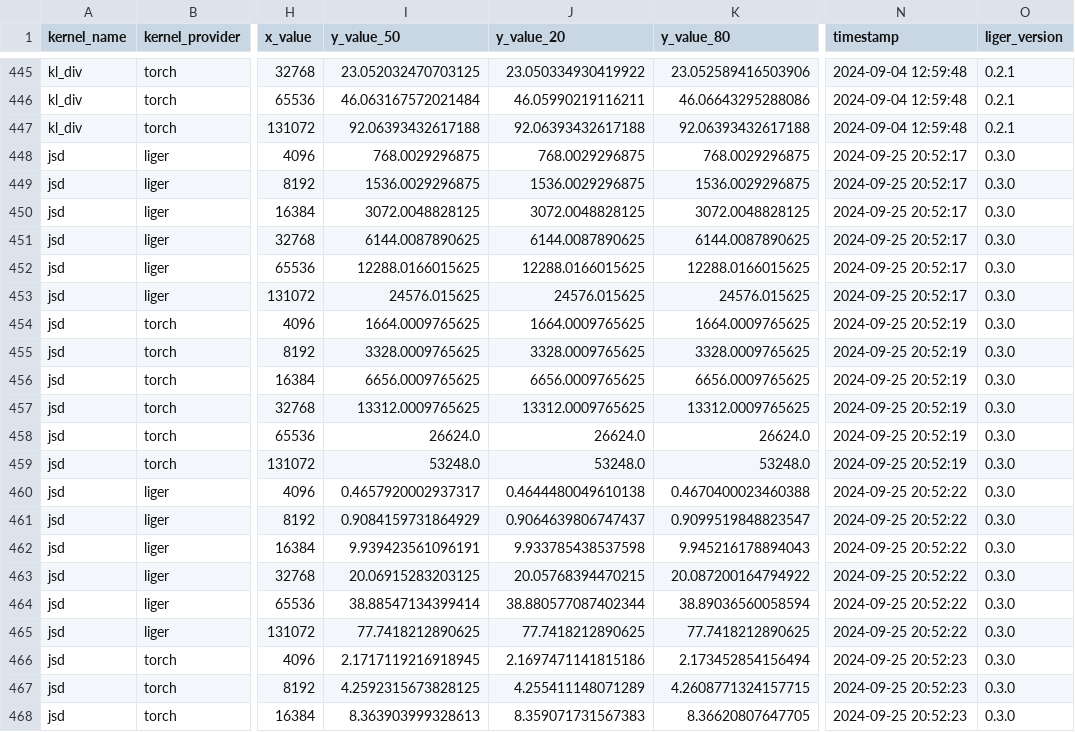
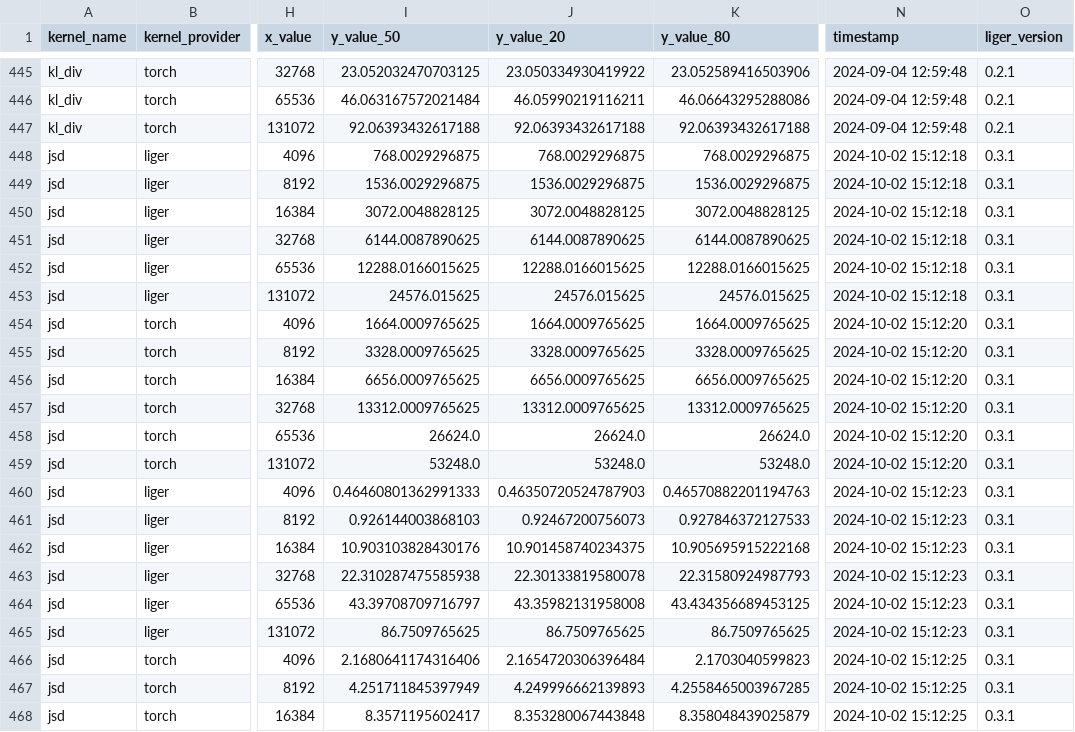
Before and after one commit to linkedin/Liger-Kernel, a CSV file: benchmark/data/all_benchmark_data.csv, drawn as a sheet; only a part is shown, gaps mark what is left out; the diff covers the shown part only; the diff names each change by its address in the sheet, - before the commit and + after, or states it on an @@ line.

Commit message:
Update benchmark data

```diff
--- a/benchmark/data/all_benchmark_data.csv
+++ b/benchmark/data/all_benchmark_data.csv
-N448:N453 (timestamp): 2024-09-25 20:52:17
+N448:N453 (timestamp): 2024-10-02 15:12:18
-O448:O468 (liger_version): 0.3.0
+O448:O468 (liger_version): 0.3.1
-N454:N459 (timestamp): 2024-09-25 20:52:19
+N454:N459 (timestamp): 2024-10-02 15:12:20
-I460 (y_value_50): 0.4657920002937317
+I460 (y_value_50): 0.46460801362991333
-J460 (y_value_20): 0.4644480049610138
+J460 (y_value_20): 0.46350720524787903
-K460 (y_value_80): 0.4670400023460388
+K460 (y_value_80): 0.46570882201194763
-N460:N465 (timestamp): 2024-09-25 20:52:22
+N460:N465 (timestamp): 2024-10-02 15:12:23
-I461 (y_value_50): 0.9084159731864929
+I461 (y_value_50): 0.926144003868103
-J461 (y_value_20): 0.9064639806747437
+J461 (y_value_20): 0.92467200756073
-K461 (y_value_80): 0.9099519848823547
+K461 (y_value_80): 0.927846372127533
-I462 (y_value_50): 9.939423561096191
+I462 (y_value_50): 10.903103828430176
-J462 (y_value_20): 9.933785438537598
+J462 (y_value_20): 10.901458740234375
-K462 (y_value_80): 9.945216178894043
+K462 (y_value_80): 10.905695915222168
-I463 (y_value_50): 20.06915283203125
+I463 (y_value_50): 22.310287475585938
-J463 (y_value_20): 20.05768394470215
+J463 (y_value_20): 22.30133819580078
-K463 (y_value_80): 20.087200164794922
+K463 (y_value_80): 22.31580924987793
-I464 (y_value_50): 38.88547134399414
+I464 (y_value_50): 43.39708709716797
-J464 (y_value_20): 38.880577087402344
+J464 (y_value_20): 43.35982131958008
-K464 (y_value_80): 38.89036560058594
+K464 (y_value_80): 43.434356689453125
-I465 (y_value_50): 77.7418212890625
+I465 (y_value_50): 86.7509765625
-J465 (y_value_20): 77.7418212890625
+J465 (y_value_20): 86.7509765625
-K465 (y_value_80): 77.7418212890625
+K465 (y_value_80): 86.7509765625
-I466 (y_value_50): 2.1717119216918945
+I466 (y_value_50): 2.1680641174316406
-J466 (y_value_20): 2.1697471141815186
+J466 (y_value_20): 2.1654720306396484
-K466 (y_value_80): 2.173452854156494
+K466 (y_value_80): 2.1703040599823
-N466:N468 (timestamp): 2024-09-25 20:52:23
+N466:N468 (timestamp): 2024-10-02 15:12:25
-I467 (y_value_50): 4.2592315673828125
+I467 (y_value_50): 4.251711845397949
-J467 (y_value_20): 4.255411148071289
+J467 (y_value_20): 4.249996662139893
-K467 (y_value_80): 4.2608771324157715
+K467 (y_value_80): 4.2558465003967285
-I468 (y_value_50): 8.363903999328613
+I468 (y_value_50): 8.3571195602417
-J468 (y_value_20): 8.359071731567383
+J468 (y_value_20): 8.353280067443848
-K468 (y_value_80): 8.36620807647705
+K468 (y_value_80): 8.358048439025879
```
Also changed, not shown: 75 edited cells elsewhere in this file.
